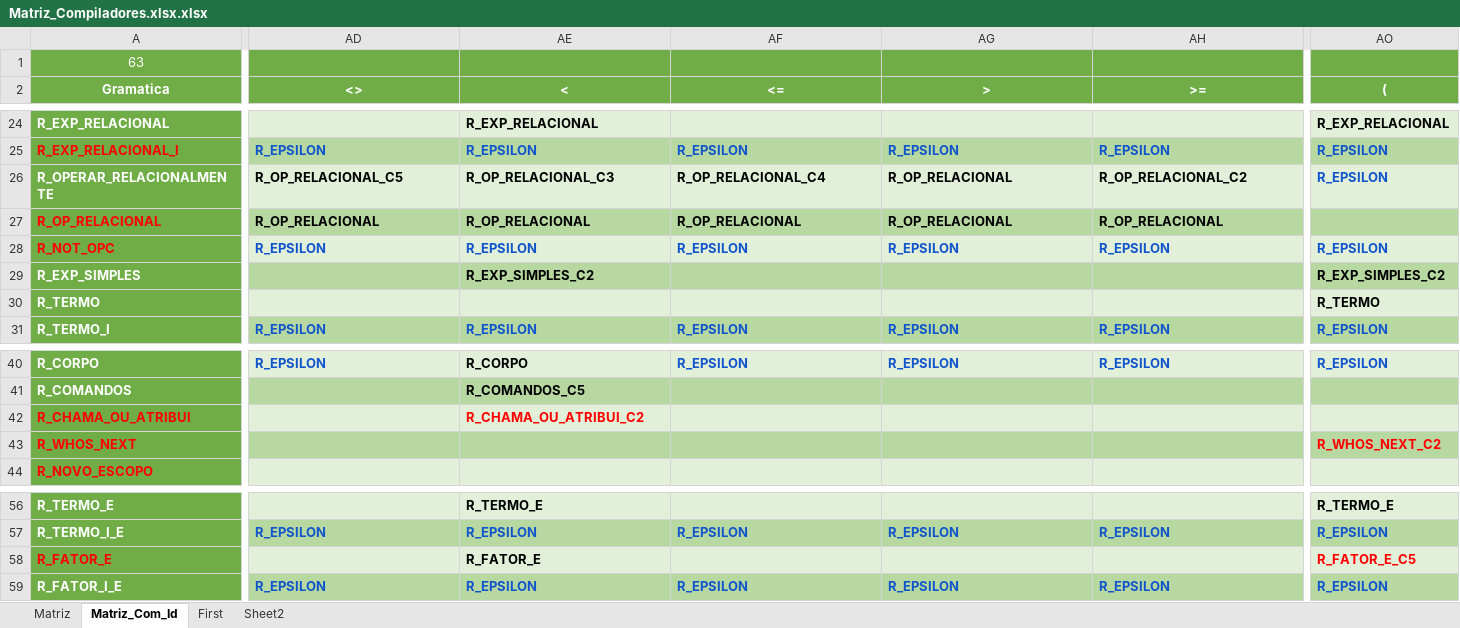
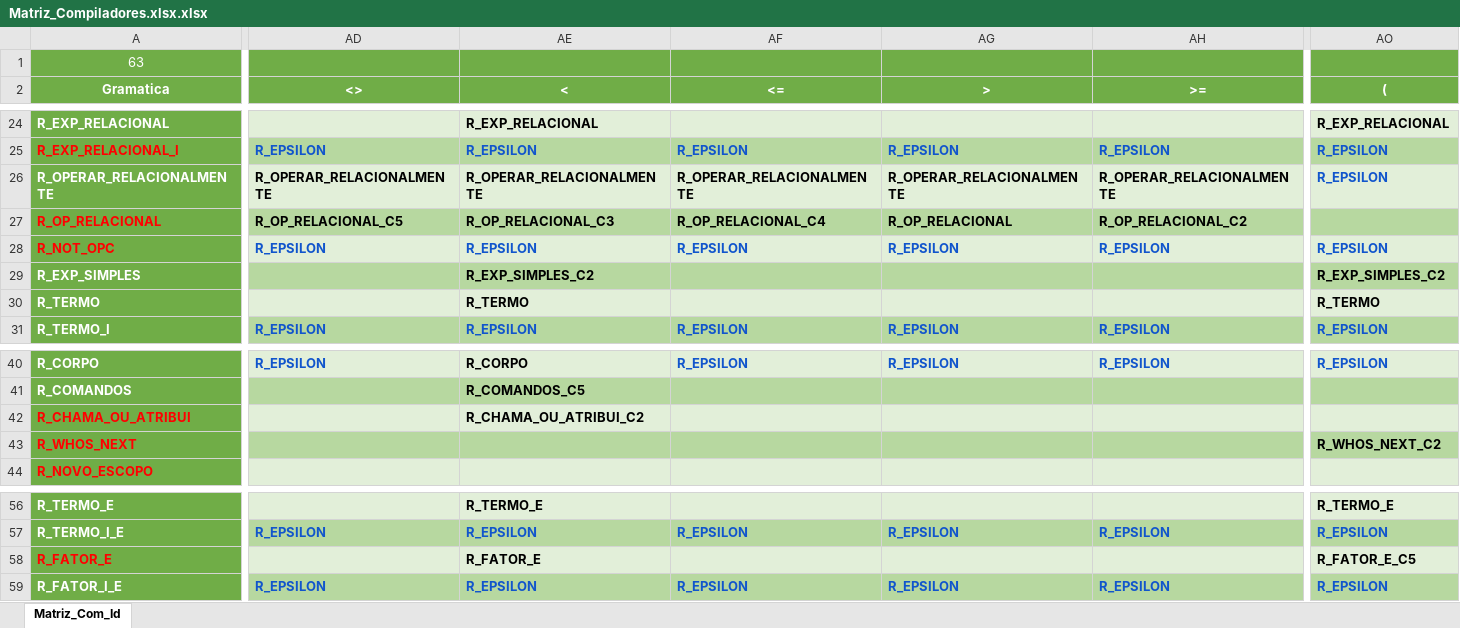
Before and after one commit to Keader/PBL-Compiladores, an Excel workbook: Matriz_Compiladores.xlsx.xlsx, sheet Matriz_Com_Id, drawn as a sheet; only a part is shown, gaps mark what is left out; values as stored, in another font and other column widths than the file's, no borders; charts and pictures not drawn; the diff covers the shown part only; the diff names each change by its address in the sheet, - before the commit and + after, or states it on an @@ line.

```diff
--- a/Matriz_Compiladores.xlsx.xlsx (sheet Matriz_Com_Id)
+++ b/Matriz_Compiladores.xlsx.xlsx (sheet Matriz_Com_Id)
-sheet tab: Matriz
-sheet tab: First
-sheet tab: Sheet2
-AD26 (<>): R_OP_RELACIONAL_C5
+AD26 (<>): R_OPERAR_RELACIONALMENTE
-AE26 (<): R_OP_RELACIONAL_C3
+AE26 (<): R_OPERAR_RELACIONALMENTE
-AF26 (<=): R_OP_RELACIONAL_C4
+AF26 (<=): R_OPERAR_RELACIONALMENTE
-AG26 (>): R_OP_RELACIONAL
+AG26 (>): R_OPERAR_RELACIONALMENTE
-AH26 (>=): R_OP_RELACIONAL_C2
+AH26 (>=): R_OPERAR_RELACIONALMENTE
-AD27 (<>): R_OP_RELACIONAL
+AD27 (<>): R_OP_RELACIONAL_C5
-AE27 (<): R_OP_RELACIONAL
+AE27 (<): R_OP_RELACIONAL_C3
-AF27 (<=): R_OP_RELACIONAL
+AF27 (<=): R_OP_RELACIONAL_C4
-AH27 (>=): R_OP_RELACIONAL
+AH27 (>=): R_OP_RELACIONAL_C2
-AE30 (<): (empty)
+AE30 (<): R_TERMO
-AE42 text colour: #FF0000
+AE42 text colour: black
-AO43 text colour: #FF0000
+AO43 text colour: black
-AO58 text colour: #FF0000
+AO58 text colour: black
```
Also changed, not shown: cell formats elsewhere in this sheet, charts or pictures, 9 other files.
